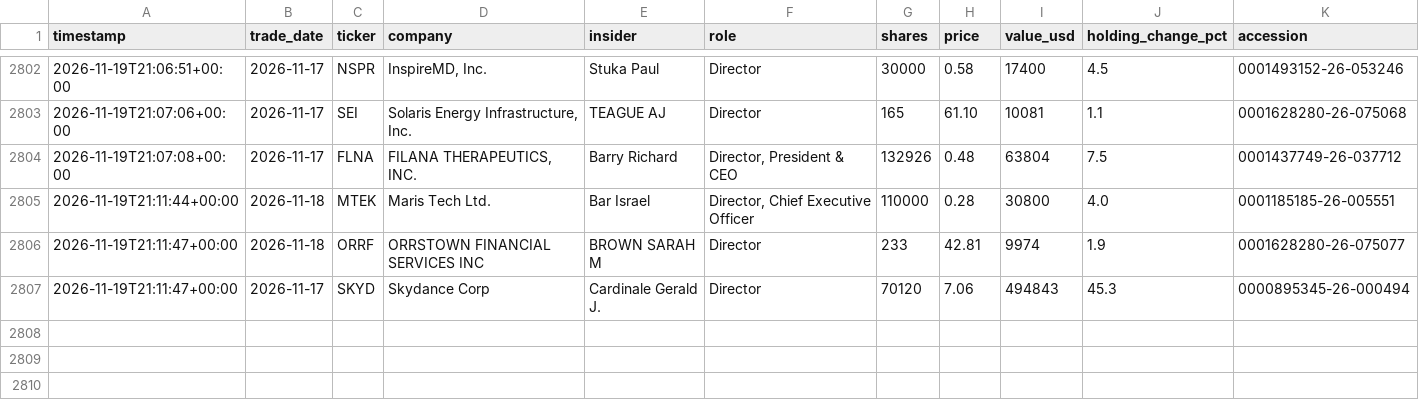
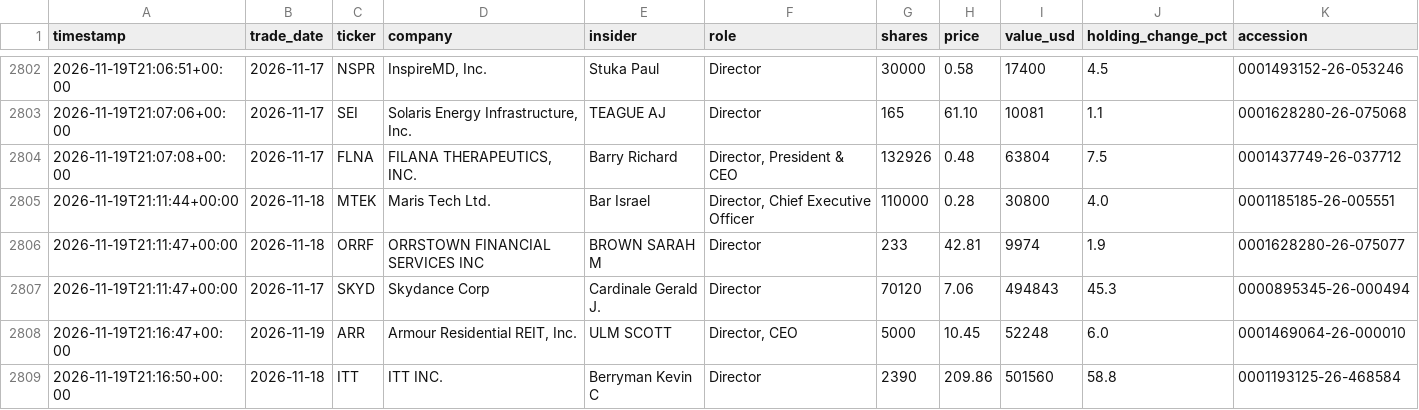
Before and after one commit to kiianlow/filings-monitor, a CSV file: data/buys.csv, drawn as a sheet; only a part is shown, gaps mark what is left out; the diff names each change by its address in the sheet, - before the commit and + after, or states it on an @@ line.

```diff
--- a/data/buys.csv
+++ b/data/buys.csv
+row 2808: 2026-11-19T21:16:47+00:00 | 2026-11-19 | ARR | Armour Residential REIT, Inc. | ULM SCOTT | Director, CEO | 5000 | 10.45 | 52248 | 6.0 | 0001469064-26-000010
+row 2809: 2026-11-19T21:16:50+00:00 | 2026-11-18 | ITT | ITT INC. | Berryman Kevin C | Director | 2390 | 209.86 | 501560 | 58.8 | 0001193125-26-468584
```
Also changed, not shown: 4 other files.
